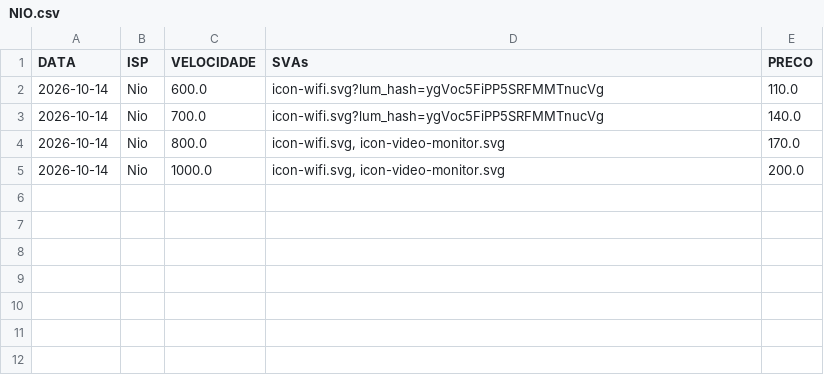
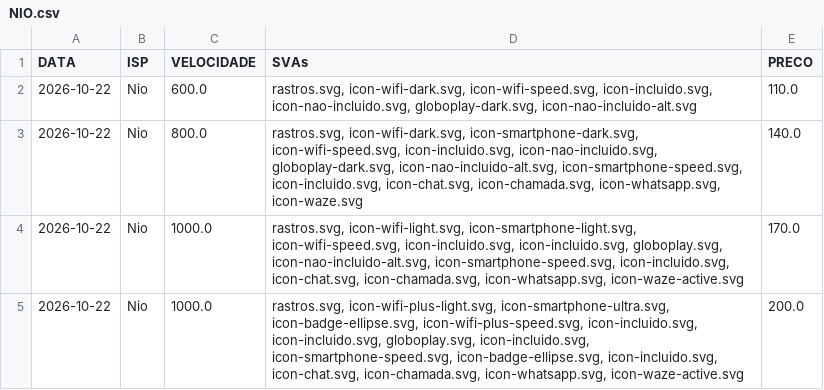
Before and after one commit to rgelsp/ws_scraping_planos, a CSV file: data/flat/NIO.csv, drawn as a sheet.

```diff
--- a/data/flat/NIO.csv
+++ b/data/flat/NIO.csv
@@ -1,5 +1,5 @@
 DATA,ISP,VELOCIDADE,SVAs,PRECO
-2026-10-14,Nio,600.0,icon-wifi.svg?lum_hash=ygVoc5FiPP5SRFMMTnucVg,110.0
-2026-10-14,Nio,700.0,icon-wifi.svg?lum_hash=ygVoc5FiPP5SRFMMTnucVg,140.0
-2026-10-14,Nio,800.0,"icon-wifi.svg, icon-video-monitor.svg",170.0
-2026-10-14,Nio,1000.0,"icon-wifi.svg, icon-video-monitor.svg",200.0
+2026-10-22,Nio,600.0,"rastros.svg, icon-wifi-dark.svg, icon-wifi-speed.svg, icon-incluido.svg, icon-nao-incluido.svg, globoplay-dark.svg, icon-nao-incluido-alt.svg",110.0
+2026-10-22,Nio,800.0,"rastros.svg, icon-wifi-dark.svg, icon-smartphone-dark.svg, icon-wifi-speed.svg, icon-incluido.svg, icon-nao-incluido.svg, globoplay-dark.svg, icon-nao-incluido-alt.svg, icon-smartphone-speed.svg, icon-incluido.svg, icon-chat.svg, icon-chamada.svg, icon-whatsapp.svg, icon-waze.svg",140.0
+2026-10-22,Nio,1000.0,"rastros.svg, icon-wifi-light.svg, icon-smartphone-light.svg, icon-wifi-speed.svg, icon-incluido.svg, icon-incluido.svg, globoplay.svg, icon-nao-incluido-alt.svg, icon-smartphone-speed.svg, icon-incluido.svg, icon-chat.svg, icon-chamada.svg, icon-whatsapp.svg, icon-waze-active.svg",170.0
+2026-10-22,Nio,1000.0,"rastros.svg, icon-wifi-plus-light.svg, icon-smartphone-ultra.svg, icon-badge-ellipse.svg, icon-wifi-plus-speed.svg, icon-incluido.svg, icon-incluido.svg, globoplay.svg, icon-incluido.svg, icon-smartphone-speed.svg, icon-badge-ellipse.svg, icon-incluido.svg, icon-chat.svg, icon-chamada.svg, icon-whatsapp.svg, icon-waze-active.svg",200.0
```
Also changed, not shown: data/flat/ALGAR.csv, data/flat/INFORNET.csv, 33 other files.
